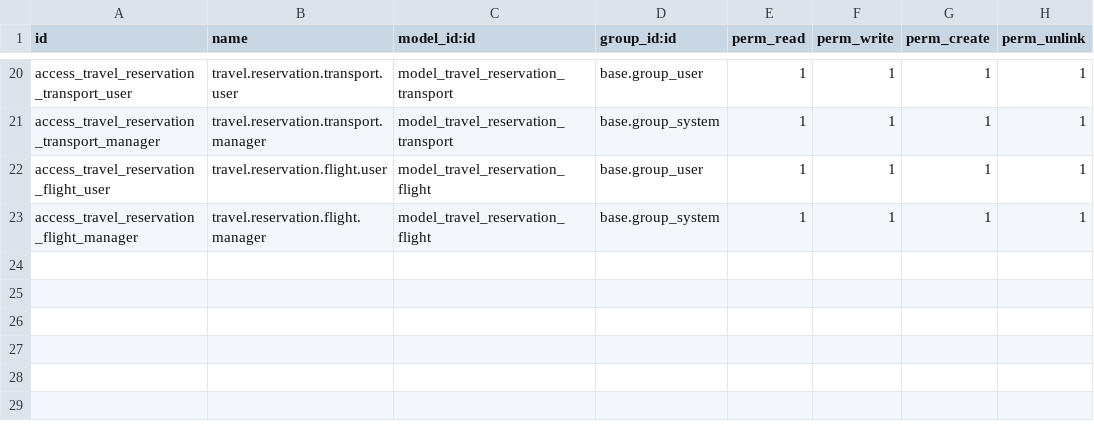
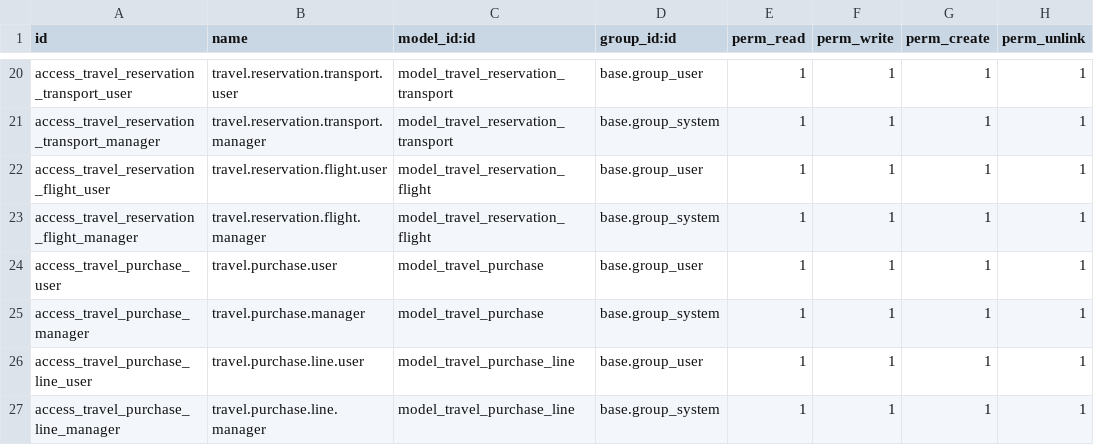
Before and after one commit to rayen-omar/AgenceVoyageBelgacem, a CSV file: security/ir.model.access.csv, drawn as a sheet; only a part is shown, gaps mark what is left out.

```diff
--- a/security/ir.model.access.csv
+++ b/security/ir.model.access.csv
@@ -23 +23,5 @@ access_travel_reservation_flight_user,travel.reservation.flight.user,model_trave
 access_travel_reservation_flight_manager,travel.reservation.flight.manager,model_travel_reservation_flight,base.group_system,1,1,1,1
+access_travel_purchase_user,travel.purchase.user,model_travel_purchase,base.group_user,1,1,1,1
+access_travel_purchase_manager,travel.purchase.manager,model_travel_purchase,base.group_system,1,1,1,1
+access_travel_purchase_line_user,travel.purchase.line.user,model_travel_purchase_line,base.group_user,1,1,1,1
+access_travel_purchase_line_manager,travel.purchase.line.manager,model_travel_purchase_line,base.group_system,1,1,1,1
```
Also changed, not shown: 20 other files.
